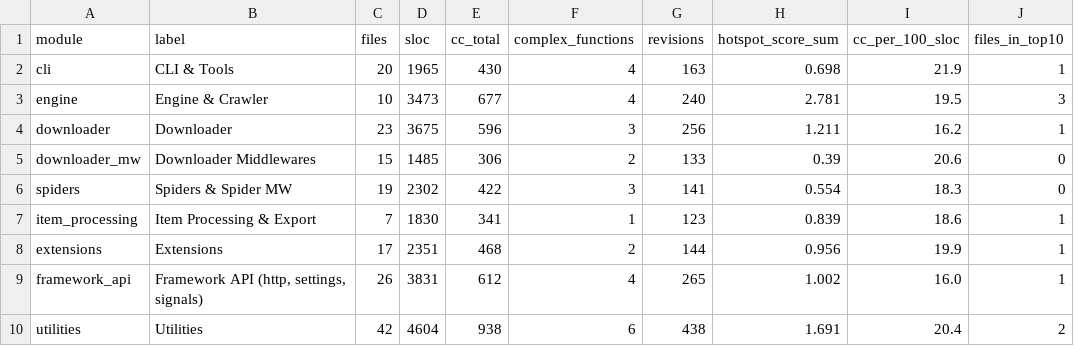
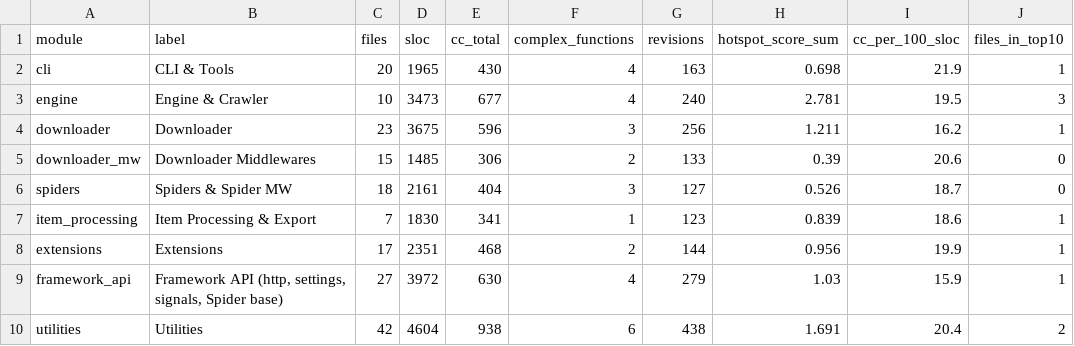
Before and after one commit to Ramola10/Scrape_Quality_Analysis, a CSV file: data/processed/m3_module_hotspots.csv, drawn as a sheet.

```diff
--- a/data/processed/m3_module_hotspots.csv
+++ b/data/processed/m3_module_hotspots.csv
@@ -5,6 +5,6 @@ downloader,Downloader,23,3675,596,3,256,1.211,16.2,1
 downloader_mw,Downloader Middlewares,15,1485,306,2,133,0.39,20.6,0
-spiders,Spiders & Spider MW,19,2302,422,3,141,0.554,18.3,0
+spiders,Spiders & Spider MW,18,2161,404,3,127,0.526,18.7,0
 item_processing,Item Processing & Export,7,1830,341,1,123,0.839,18.6,1
 extensions,Extensions,17,2351,468,2,144,0.956,19.9,1
-framework_api,"Framework API (http, settings, signals)",26,3831,612,4,265,1.002,16.0,1
+framework_api,"Framework API (http, settings, signals, Spider base)",27,3972,630,4,279,1.03,15.9,1
 utilities,Utilities,42,4604,938,6,438,1.691,20.4,2
```
Also changed, not shown: data/processed/4_performance_summary_with_sd.csv, data/processed/m1_module_metrics.csv, 33 other files.
